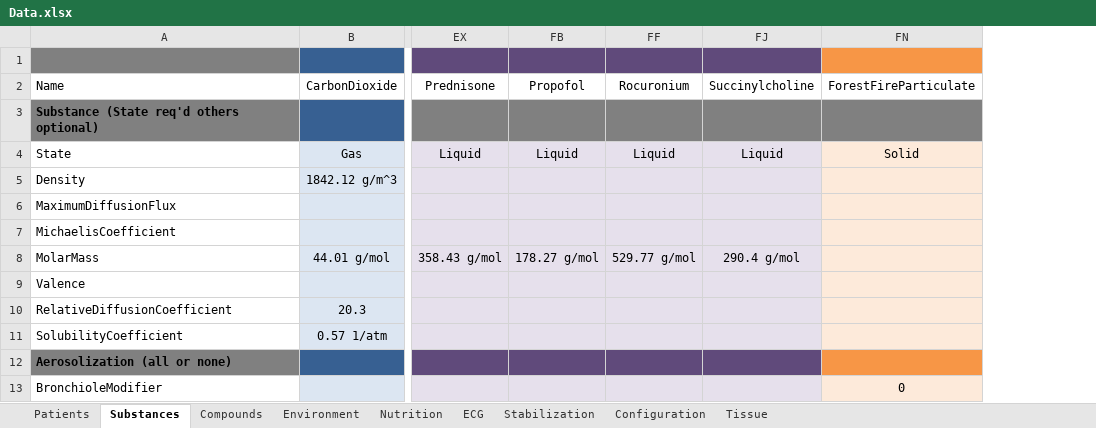
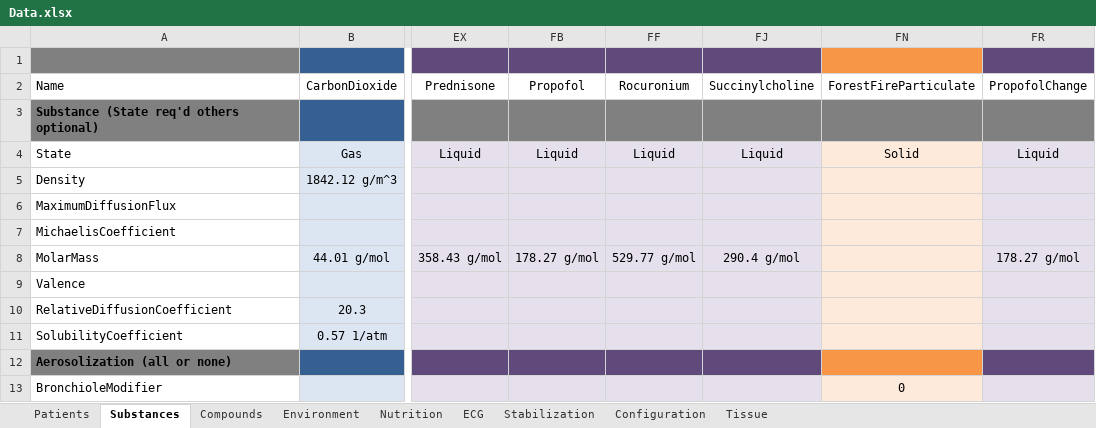
Before and after one commit to shawnhuyiwen/pulse, an Excel workbook: data/Data.xlsx, sheet Substances, drawn as a sheet; only a part is shown, gaps mark what is left out; values as stored, in another font and other column widths than the file's, no borders; the diff names each change by its address in the sheet, - before the commit and + after, or states it on an @@ line.

Commit message:
add a new substance

```diff
--- a/data/Data.xlsx (sheet Substances)
+++ b/data/Data.xlsx (sheet Substances)
+column FR, rows 2-8: PropofolChange |  | Liquid |  |  |  | 178.27 g/mol
```
Also changed, not shown: 14 other files.
